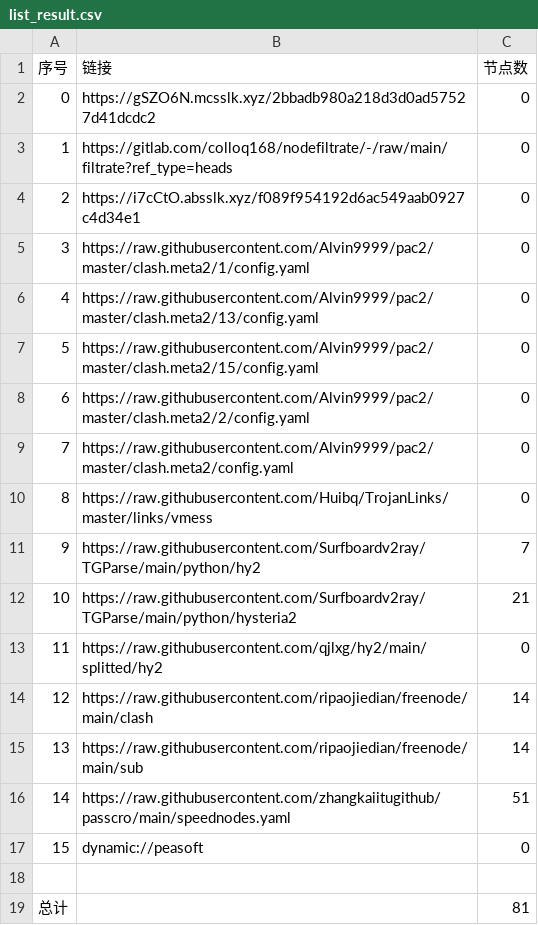
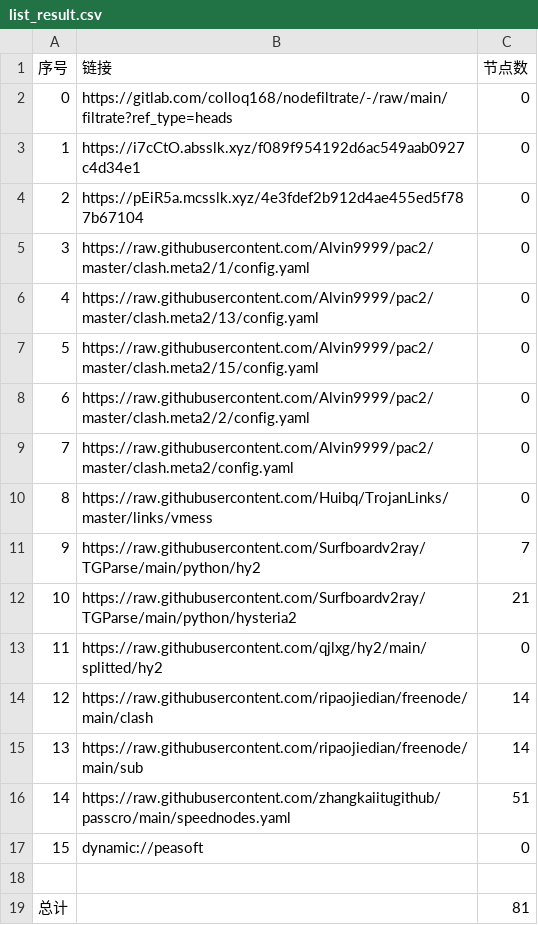
Before and after one commit to tonygyf/AutoMergePublicNodes, a CSV file: list_result.csv, drawn as a sheet.

```diff
--- a/list_result.csv
+++ b/list_result.csv
@@ -1,5 +1,5 @@
 序号,链接,节点数
-0,https://gSZO6N.mcsslk.xyz/2bbadb980a218d3d0ad57527d41dcdc2,0
-1,https://gitlab.com/colloq168/nodefiltrate/-/raw/main/filtrate?ref_type=heads,0
-2,https://i7cCtO.absslk.xyz/f089f954192d6ac549aab0927c4d34e1,0
+0,https://gitlab.com/colloq168/nodefiltrate/-/raw/main/filtrate?ref_type=heads,0
+1,https://i7cCtO.absslk.xyz/f089f954192d6ac549aab0927c4d34e1,0
+2,https://pEiR5a.mcsslk.xyz/4e3fdef2b912d4ae455ed5f787b67104,0
 3,https://raw.githubusercontent.com/Alvin9999/pac2/master/clash.meta2/1/config.yaml,0
```
Also changed, not shown: 3 other files.
